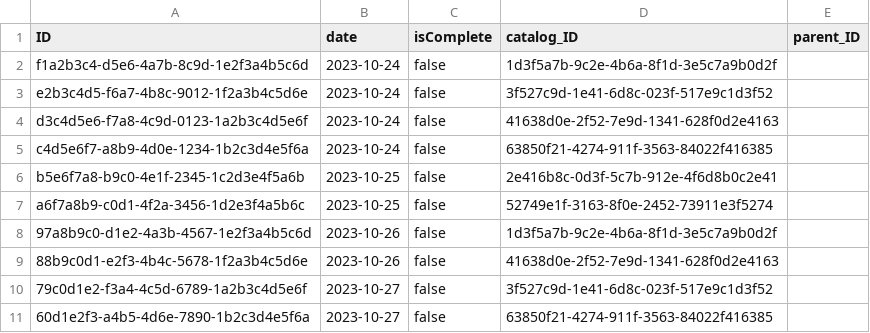
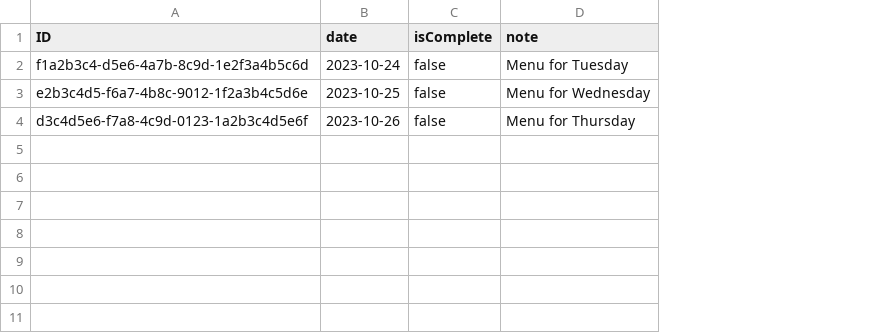
Before and after one commit to Quan-Ngo/Lunch_Order, a CSV file: db/data/lunch-DailyMenu.csv, drawn as a sheet; removed rows and columns are numbered as before the commit, all else as after; the diff names each change by its address in the sheet, - before the commit and + after, or states it on an @@ line.

Commit message:
Add email service to manage menu

```diff
--- a/db/data/lunch-DailyMenu.csv
+++ b/db/data/lunch-DailyMenu.csv
-column D (catalog_ID), rows 2-4: 1d3f5a7b-9c2e-4b6a-8f1d-3e5c7a9b0d2f | 3f527c9d-1e41-6d8c-023f-517e9c1d3f52 | 41638d0e-2f52-7e9d-1341-628f0d2e4163
-column E (parent_ID), empty
+column D (note), rows 2-4: Menu for Tuesday | Menu for Wednesday | Menu for Thursday
-B3 (date): 2023-10-24
+B3 (date): 2023-10-25
-B4 (date): 2023-10-24
+B4 (date): 2023-10-26
-row 5: c4d5e6f7-a8b9-4d0e-1234-1b2c3d4e5f6a | 2023-10-24 | false | 63850f21-4274-911f-3563-84022f416385
-row 6: b5e6f7a8-b9c0-4e1f-2345-1c2d3e4f5a6b | 2023-10-25 | false | 2e416b8c-0d3f-5c7b-912e-4f6d8b0c2e41
-row 7: a6f7a8b9-c0d1-4f2a-3456-1d2e3f4a5b6c | 2023-10-25 | false | 52749e1f-3163-8f0e-2452-73911e3f5274
-row 8: 97a8b9c0-d1e2-4a3b-4567-1e2f3a4b5c6d | 2023-10-26 | false | 1d3f5a7b-9c2e-4b6a-8f1d-3e5c7a9b0d2f
-row 9: 88b9c0d1-e2f3-4b4c-5678-1f2a3b4c5d6e | 2023-10-26 | false | 41638d0e-2f52-7e9d-1341-628f0d2e4163
-row 10: 79c0d1e2-f3a4-4c5d-6789-1a2b3c4d5e6f | 2023-10-27 | false | 3f527c9d-1e41-6d8c-023f-517e9c1d3f52
-row 11: 60d1e2f3-a4b5-4d6e-7890-1b2c3d4e5f6a | 2023-10-27 | false | 63850f21-4274-911f-3563-84022f416385
```
Also changed, not shown: db/data/lunch-Catalog.csv, 9 other files.
